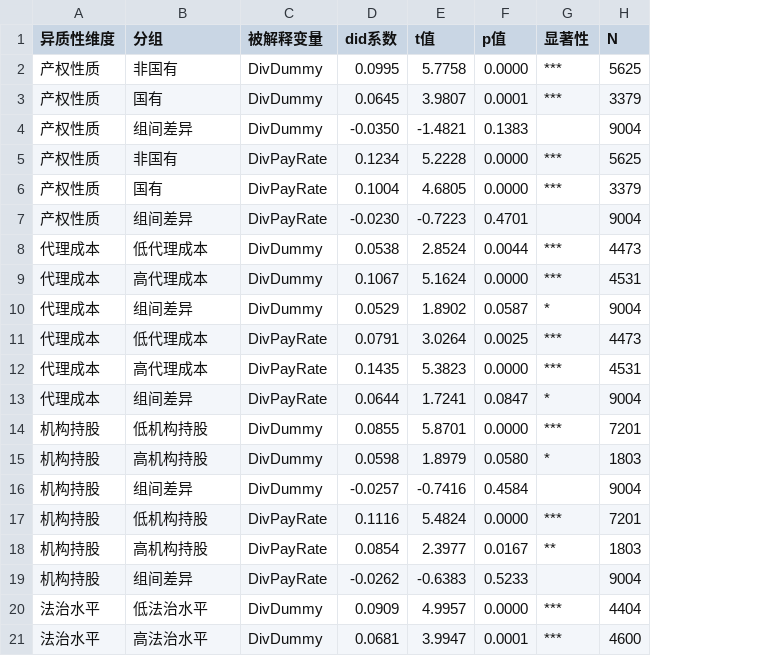
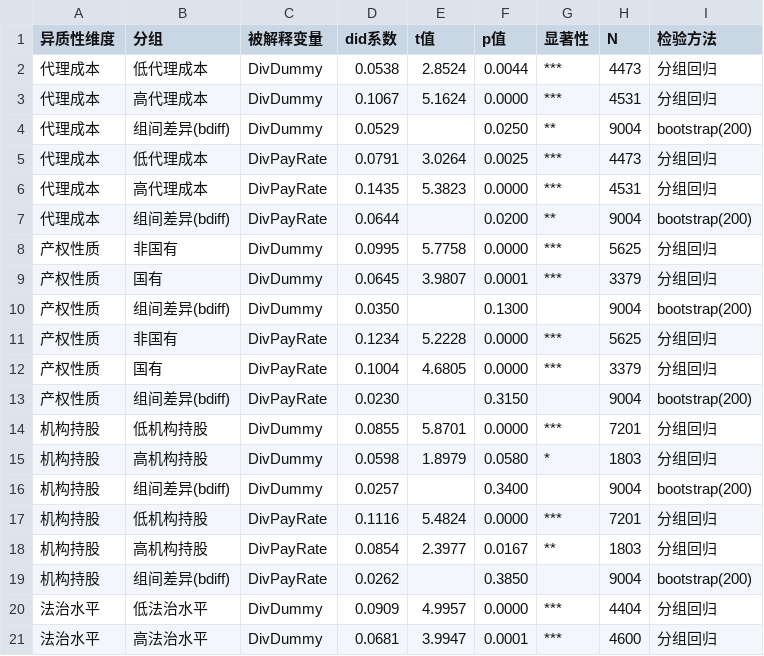
Before and after one commit to hwccurry/Grad_thesis_v0, a CSV file: output/tables/did_heterogeneity.csv, drawn as a sheet; only a part is shown; removed rows and columns are numbered as before the commit, all else as after; the diff covers the shown part only; the diff names each change by its address in the sheet, - before the commit and + after, or states it on an @@ line.

```diff
--- a/output/tables/did_heterogeneity.csv
+++ b/output/tables/did_heterogeneity.csv
+column I (检验方法), rows 8-21: 分组回归 | 分组回归 | bootstrap(200) | 分组回归 | 分组回归 | bootstrap(200) | 分组回归 | 分组回归 | bootstrap(200) | 分组回归 | 分组回归 | bootstrap(200) | 分组回归 | 分组回归
@@ row 8 moved to row 2: 代理成本 @@
@@ row 9 moved to row 3: 代理成本 @@
+row 4: 代理成本 | 组间差异(bdiff) | DivDummy | 0.0529 |  | 0.0250 | ** | 9004 | bootstrap(200)
@@ row 11 moved to row 5: 代理成本 @@
@@ row 12 moved to row 6: 代理成本 @@
+row 7: 代理成本 | 组间差异(bdiff) | DivPayRate | 0.0644 |  | 0.0200 | ** | 9004 | bootstrap(200)
-B10 (分组): 组间差异
+B10 (分组): 组间差异(bdiff)
-D10 (did系数): -0.0350
+D10 (did系数): 0.0350
-E10 (t值): -1.4821
+E10 (t值): (empty)
-F10 (p值): 0.1383
+F10 (p值): 0.1300
-B13 (分组): 组间差异
+B13 (分组): 组间差异(bdiff)
-D13 (did系数): -0.0230
+D13 (did系数): 0.0230
-E13 (t值): -0.7223
+E13 (t值): (empty)
-F13 (p值): 0.4701
+F13 (p值): 0.3150
-row 10: 代理成本 | 组间差异 | DivDummy | 0.0529 | 1.8902 | 0.0587 | * | 9004
-row 13: 代理成本 | 组间差异 | DivPayRate | 0.0644 | 1.7241 | 0.0847 | * | 9004
-B16 (分组): 组间差异
+B16 (分组): 组间差异(bdiff)
-D16 (did系数): -0.0257
+D16 (did系数): 0.0257
-E16 (t值): -0.7416
+E16 (t值): (empty)
-F16 (p值): 0.4584
+F16 (p值): 0.3400
-B19 (分组): 组间差异
+B19 (分组): 组间差异(bdiff)
-D19 (did系数): -0.0262
+D19 (did系数): 0.0262
-E19 (t值): -0.6383
+E19 (t值): (empty)
-F19 (p值): 0.5233
+F19 (p值): 0.3850
```
Also changed, not shown: 8 edited cells elsewhere in this file, output/tables/did_robustness_checks.csv, 20 other files.
